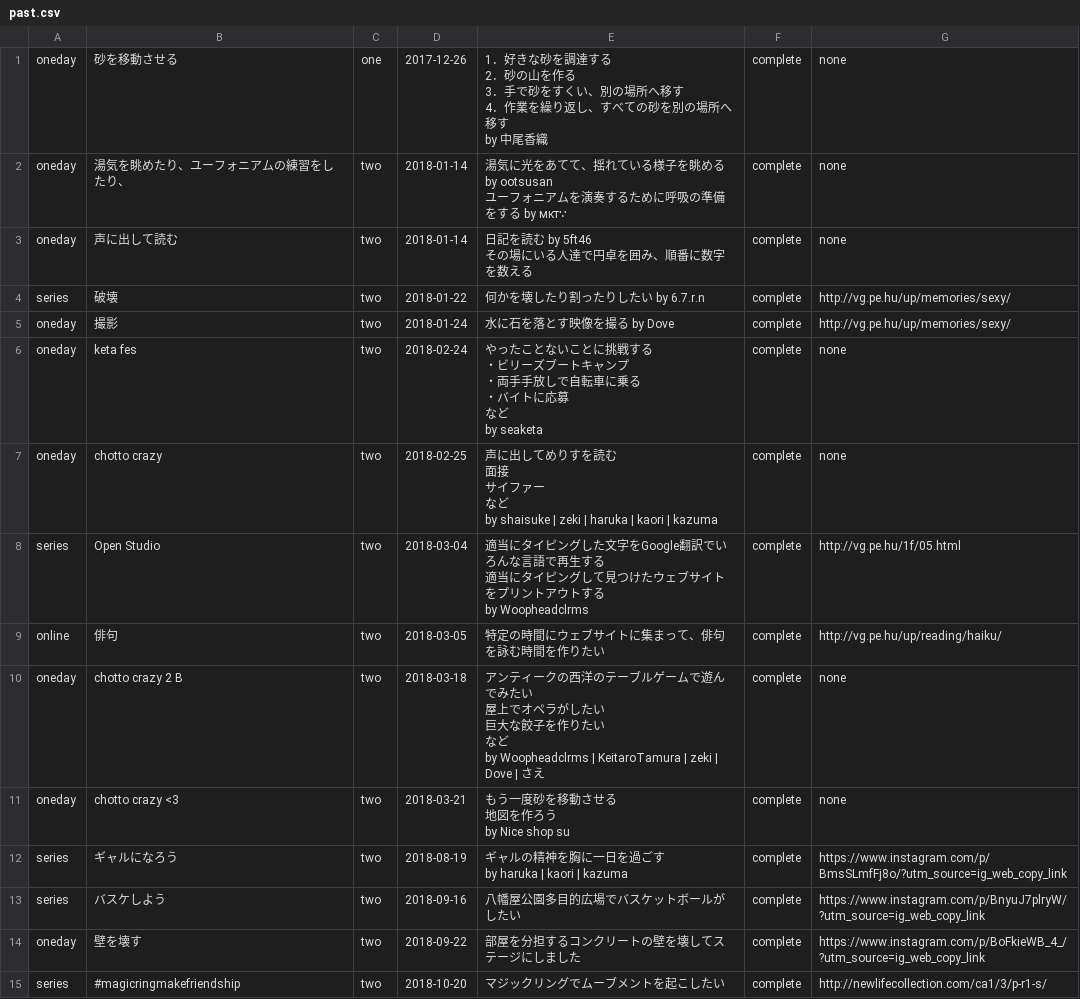
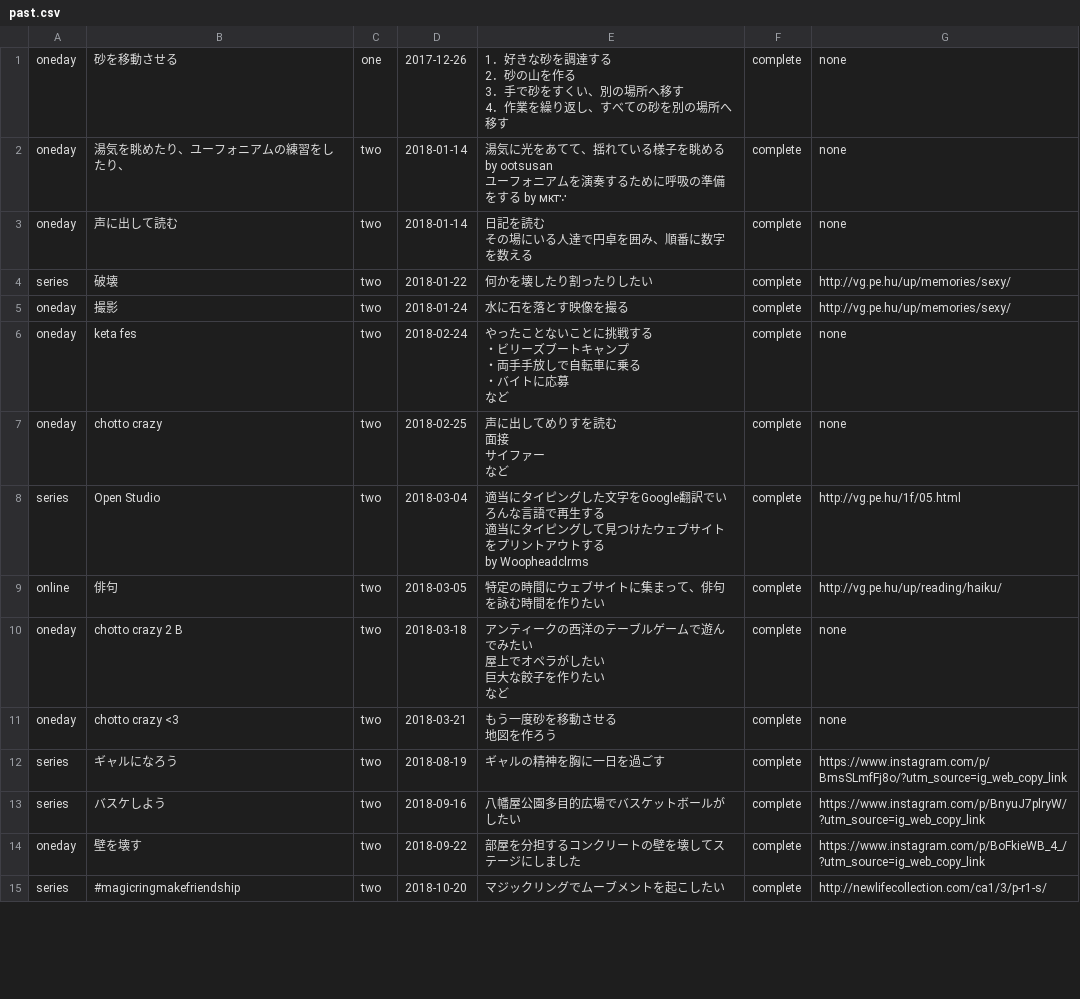
Before and after one commit to chottocrazy/index, a CSV file: weare/past.csv, drawn as a sheet; only a part is shown; the diff covers the shown part only.

Commit message:
Update past.csv

```diff
--- a/weare/past.csv
+++ b/weare/past.csv
@@ -1,26 +1,20 @@
-oneday,砂を移動させる,one,2017-12-26,"1．好きな砂を調達する
-2．砂の山を作る
-3．手で砂をすくい、別の場所へ移す
-4．作業を繰り返し、すべての砂を別の場所へ移す
-
-by 中尾香織",complete,none
+oneday,砂を移動させる,one,2017-12-26,"1．好きな砂を調達する
+2．砂の山を作る
+3．手で砂をすくい、別の場所へ移す
+4．作業を繰り返し、すべての砂を別の場所へ移す",complete,none
 oneday,湯気を眺めたり、ユーフォニアムの練習をしたり、,two,2018-01-14,"湯気に光をあてて、揺れている様子を眺める　by ootsusan
 ユーフォニアムを演奏するために呼吸の準備をする by мкт∵",complete,none
-oneday,声に出して読む,two,2018-01-14,"日記を読む by 5ft46
-その場にいる人達で円卓を囲み、順番に数字を数える",complete,none
-series,破壊,two,2018-01-22,"何かを壊したり割ったりしたい by 6.7.r.n",complete,http://vg.pe.hu/up/memories/sexy/
-oneday,撮影,two,2018-01-24,"水に石を落とす映像を撮る by Dove",complete,http://vg.pe.hu/up/memories/sexy/
-oneday,"keta fes",two,2018-02-24,"やったことないことに挑戦する
-・ビリーズブートキャンプ
-・両手手放しで自転車に乗る
-・バイトに応募
-など
-
-by seaketa",complete,none
-oneday,"chotto crazy",two,2018-02-25,"声に出してめりすを読む
-面接
-サイファー
-など
-
-by shaisuke | zeki | haruka | kaori | kazuma",complete,none
+oneday,声に出して読む,two,2018-01-14,"日記を読む
+その場にいる人達で円卓を囲み、順番に数字を数える",complete,none
+series,破壊,two,2018-01-22,"何かを壊したり割ったりしたい",complete,http://vg.pe.hu/up/memories/sexy/
+oneday,撮影,two,2018-01-24,"水に石を落とす映像を撮る",complete,http://vg.pe.hu/up/memories/sexy/
+oneday,"keta fes",two,2018-02-24,"やったことないことに挑戦する
+・ビリーズブートキャンプ
+・両手手放しで自転車に乗る
+・バイトに応募
+など",complete,none
+oneday,"chotto crazy",two,2018-02-25,"声に出してめりすを読む
+面接
+サイファー
+など",complete,none
 series,Open Studio,two,2018-03-04,"適当にタイピングした文字をGoogle翻訳でいろんな言語で再生する
@@ -30,15 +24,9 @@ by Woopheadclrms",complete,http://vg.pe.hu/1f/05.html
 online,俳句,two,2018-03-05,特定の時間にウェブサイトに集まって、俳句を詠む時間を作りたい,complete,http://vg.pe.hu/up/reading/haiku/
-oneday,"chotto crazy 2 B",two,2018-03-18,"アンティークの西洋のテーブルゲームで遊んでみたい
-屋上でオペラがしたい
-巨大な餃子を作りたい
-など
-
-by Woopheadclrms | KeitaroTamura | zeki | Dove | さえ",complete,none
-oneday,"chotto crazy <3",two,2018-03-21,"もう一度砂を移動させる
-地図を作ろう
-
-by Nice shop su",complete,none
-series,ギャルになろう,two,2018-08-19,"ギャルの精神を胸に一日を過ごす
-
-by haruka | kaori | kazuma",complete,https://www.instagram.com/p/BmsSLmfFj8o/?utm_source=ig_web_copy_link
+oneday,"chotto crazy 2 B",two,2018-03-18,"アンティークの西洋のテーブルゲームで遊んでみたい
+屋上でオペラがしたい
+巨大な餃子を作りたい
+など",complete,none
+oneday,"chotto crazy <3",two,2018-03-21,"もう一度砂を移動させる
+地図を作ろう",complete,none
+series,ギャルになろう,two,2018-08-19,"ギャルの精神を胸に一日を過ごす",complete,https://www.instagram.com/p/BmsSLmfFj8o/?utm_source=ig_web_copy_link
 series,バスケしよう,two,2018-09-16,八幡屋公園多目的広場でバスケットボールがしたい,complete,https://www.instagram.com/p/BnyuJ7plryW/?utm_source=ig_web_copy_link
```
Also changed, not shown: 15 edited cells elsewhere in this file.
